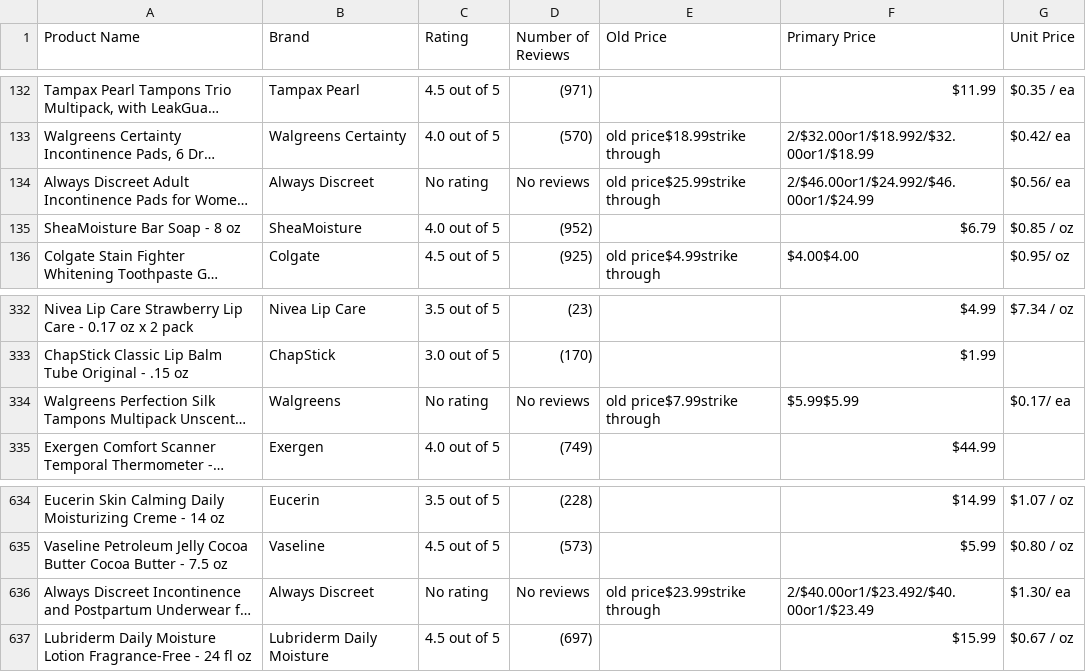
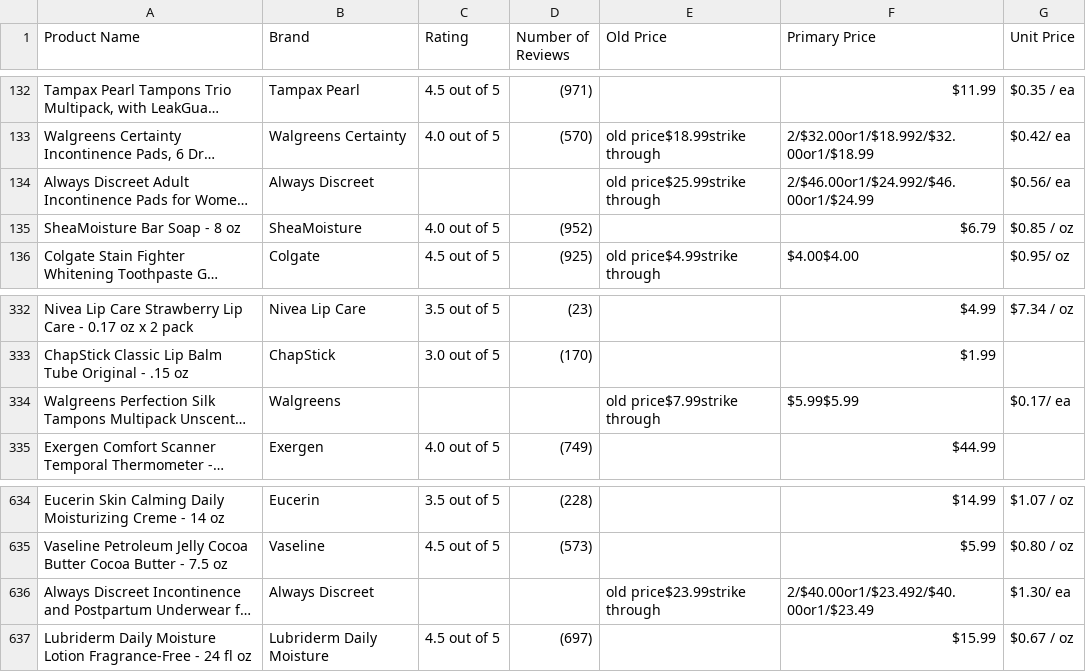
Before and after one commit to jtmtran/Walgreens_Products_Scraping_and_Analysis, a CSV file: walgreens_products.csv, drawn as a sheet; only a part is shown, gaps mark what is left out; long unchanged cells end in …; the diff names each change by its address in the sheet, - before the commit and + after, or states it on an @@ line.

Commit message:
Add files via upload

```diff
--- a/walgreens_products.csv
+++ b/walgreens_products.csv
-C134 (Rating): No rating
+C134 (Rating): (empty)
-D134 (Number of Reviews): No reviews
+D134 (Number of Reviews): (empty)
-C334 (Rating): No rating
+C334 (Rating): (empty)
-D334 (Number of Reviews): No reviews
+D334 (Number of Reviews): (empty)
-C636 (Rating): No rating
+C636 (Rating): (empty)
-D636 (Number of Reviews): No reviews
+D636 (Number of Reviews): (empty)
```
